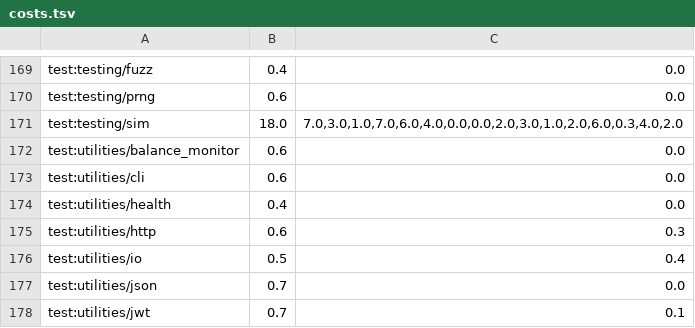
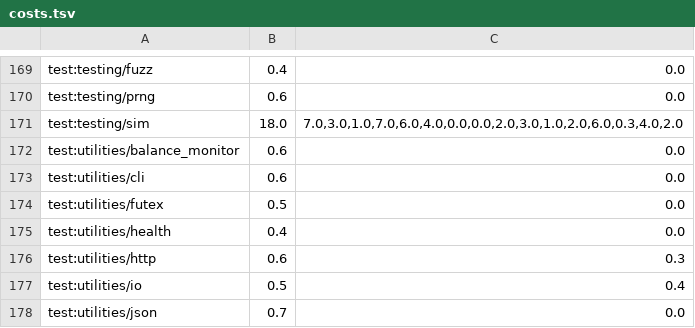
Before and after one commit to smithersai/needlefish, a TSV file: etc/ci/costs.tsv, drawn as a sheet; only a part is shown, gaps mark what is left out; the shorter side is filled out with more unchanged rows; the diff names each change by its address in the sheet, - before the commit and + after, or states it on an @@ line.

```diff
--- a/etc/ci/costs.tsv
+++ b/etc/ci/costs.tsv
+row 174: test:utilities/futex | 0.5 | 0.0
```
Also changed, not shown: 7 other files.
